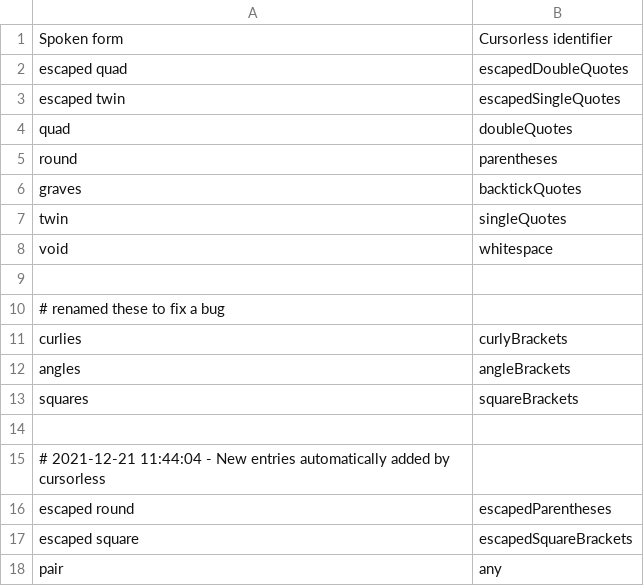
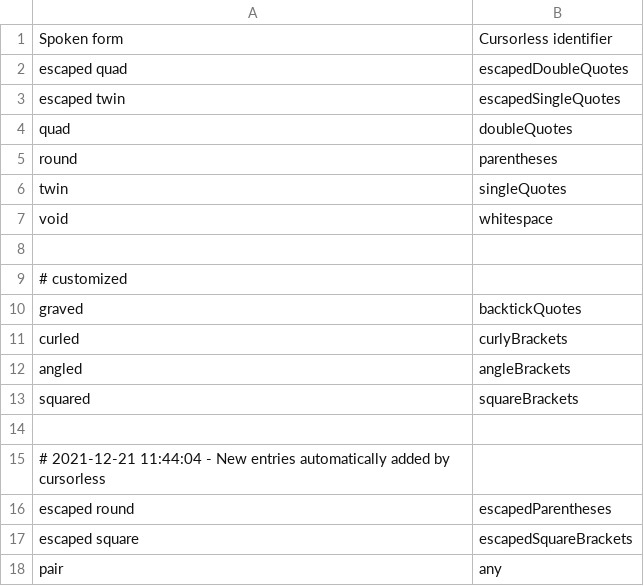
Before and after one commit to SCdF/talon-conf, a CSV file: cursorless-settings/paired_delimiters.csv, drawn as a sheet.

```diff
--- a/cursorless-settings/paired_delimiters.csv
+++ b/cursorless-settings/paired_delimiters.csv
@@ -5,3 +5,2 @@ quad, doubleQuotes
 round, parentheses
-graves, backtickQuotes
 twin, singleQuotes
@@ -9,6 +8,7 @@ void, whitespace
 
-# renamed these to fix a bug
-curlies, curlyBrackets
-angles, angleBrackets
-squares, squareBrackets
+# customized
+graved, backtickQuotes
+curled, curlyBrackets
+angled, angleBrackets
+squared, squareBrackets
 
```
Also changed, not shown: 3 other files.
